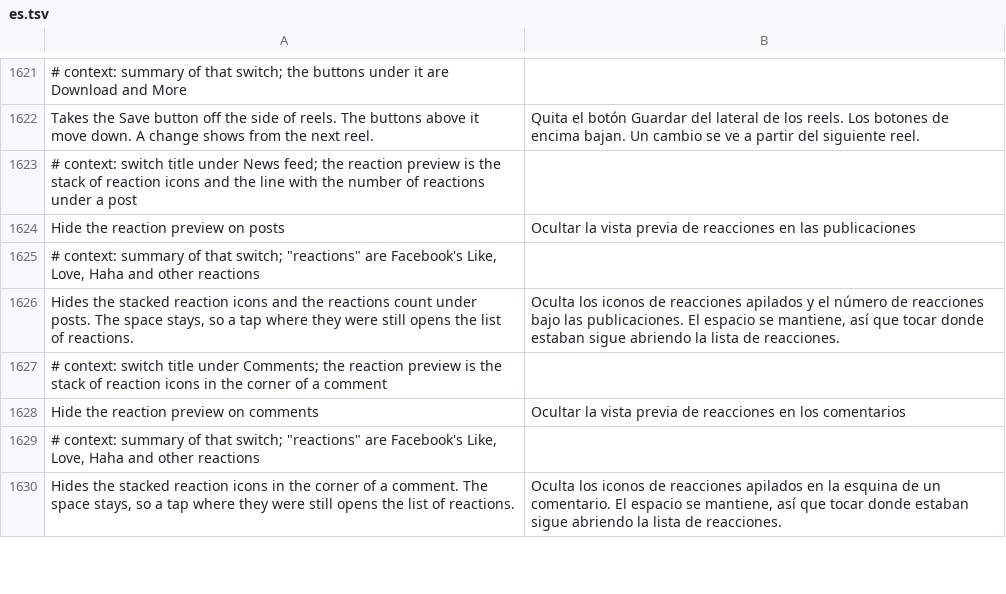
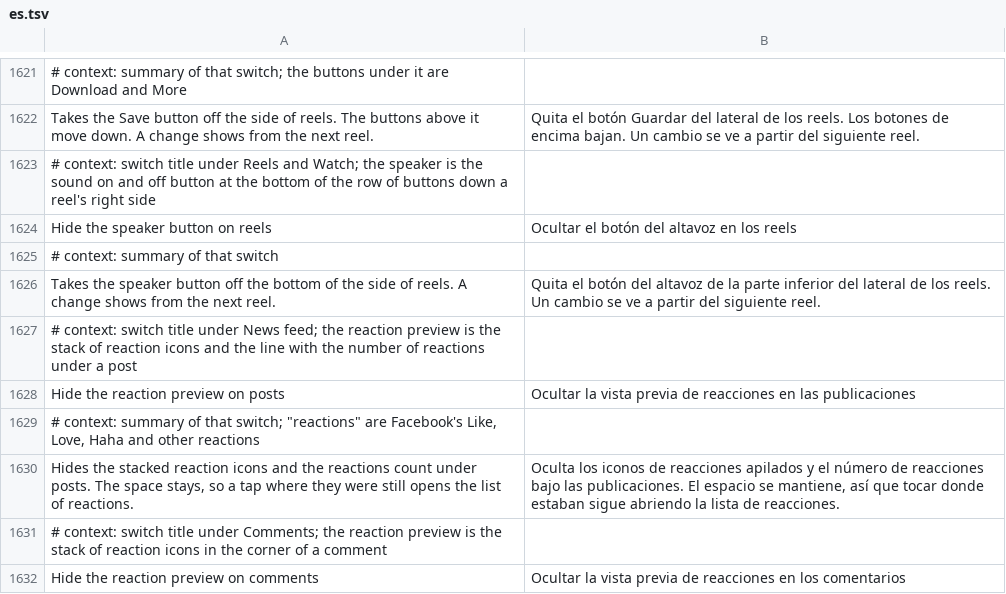
Before and after one commit to JhouHank/HushFacebook, a TSV file: extensions/shared/library/src/main/l10n/es.tsv, drawn as a sheet; only a part is shown, gaps mark what is left out; the shorter side is filled out with more unchanged rows; the diff names each change by its address in the sheet, - before the commit and + after, or states it on an @@ line.

Commit message:
feat(reels): hide the speaker button at the bottom of the reel sidebar
A new Clean up Reels switch drops the sound toggle in both places Facebook
builds it: the video controls column (the mute transition key's gate) and
the footer piece whose render adds the toggle after a null check. Pause and
the switch's off state leave it as it was, and the phone's volume keys still
unmute a reel while it's hidden.

Refs #190

```diff
--- a/extensions/shared/library/src/main/l10n/es.tsv
+++ b/extensions/shared/library/src/main/l10n/es.tsv
+row 1623: # context: switch title under Reels and Watch; the speaker is the sound on and off button at the bottom of the row of buttons down a reel's right side
+row 1624: Hide the speaker button on reels | Ocultar el botón del altavoz en los reels
+row 1625: # context: summary of that switch
+row 1626: Takes the speaker button off the bottom of the side of reels. A change shows from the next reel. | Quita el botón del altavoz de la parte inferior del lateral de los reels. Un cambio se ve a partir del siguiente reel.
```
Also changed, not shown: extensions/shared/library/src/main/l10n/de.tsv, extensions/shared/library/src/main/l10n/in.tsv, 21 other files.
